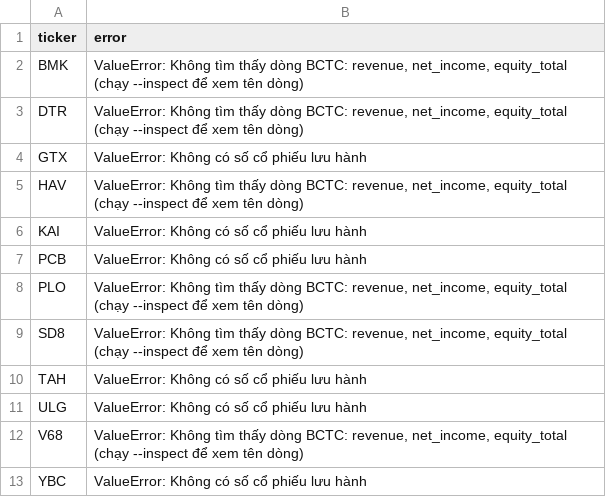
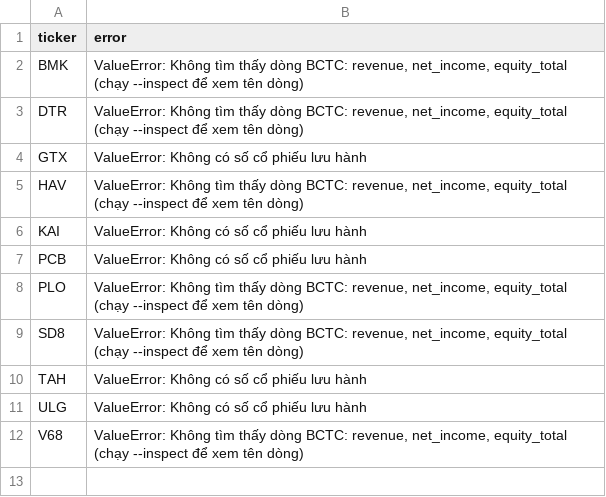
Before and after one commit to vantri12897/rule1-vn, a CSV file: diag/errors_UPCOM.csv, drawn as a sheet.

```diff
--- a/diag/errors_UPCOM.csv
+++ b/diag/errors_UPCOM.csv
@@ -12,2 +12 @@ ULG,ValueError: Không có số cổ phiếu lưu hành
 V68,"ValueError: Không tìm thấy dòng BCTC: revenue, net_income, equity_total (chạy --inspect để xem tên dòng)"
-YBC,ValueError: Không có số cổ phiếu lưu hành
```
Also changed, not shown: 3 other files.
